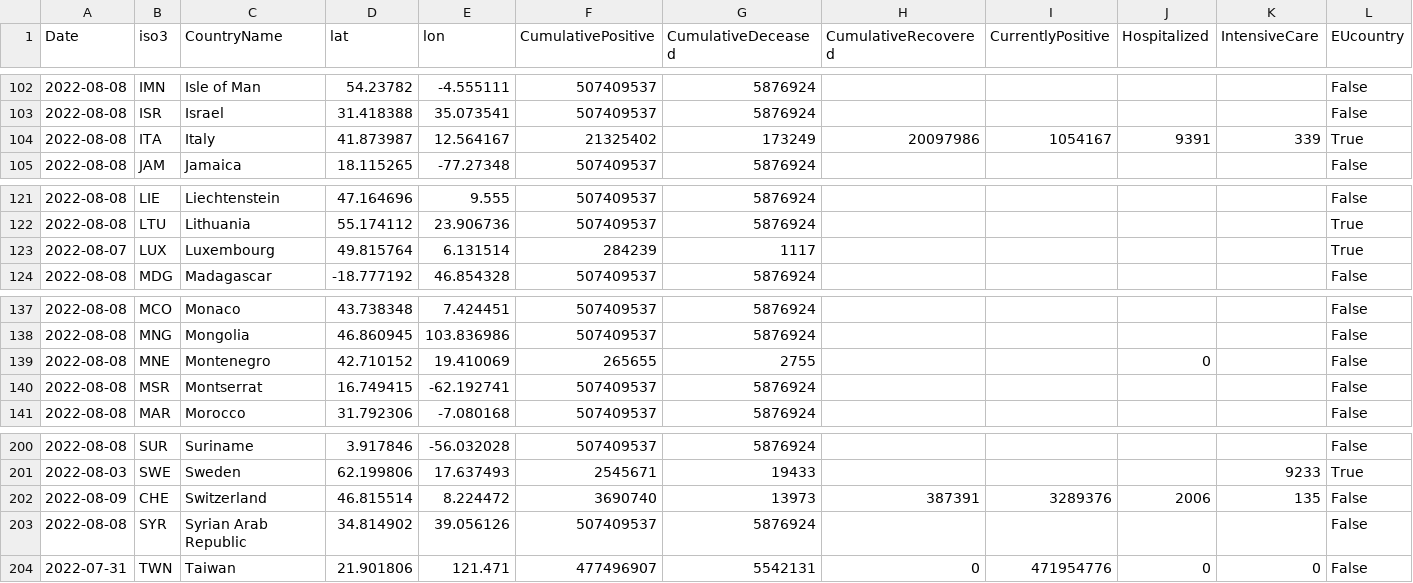
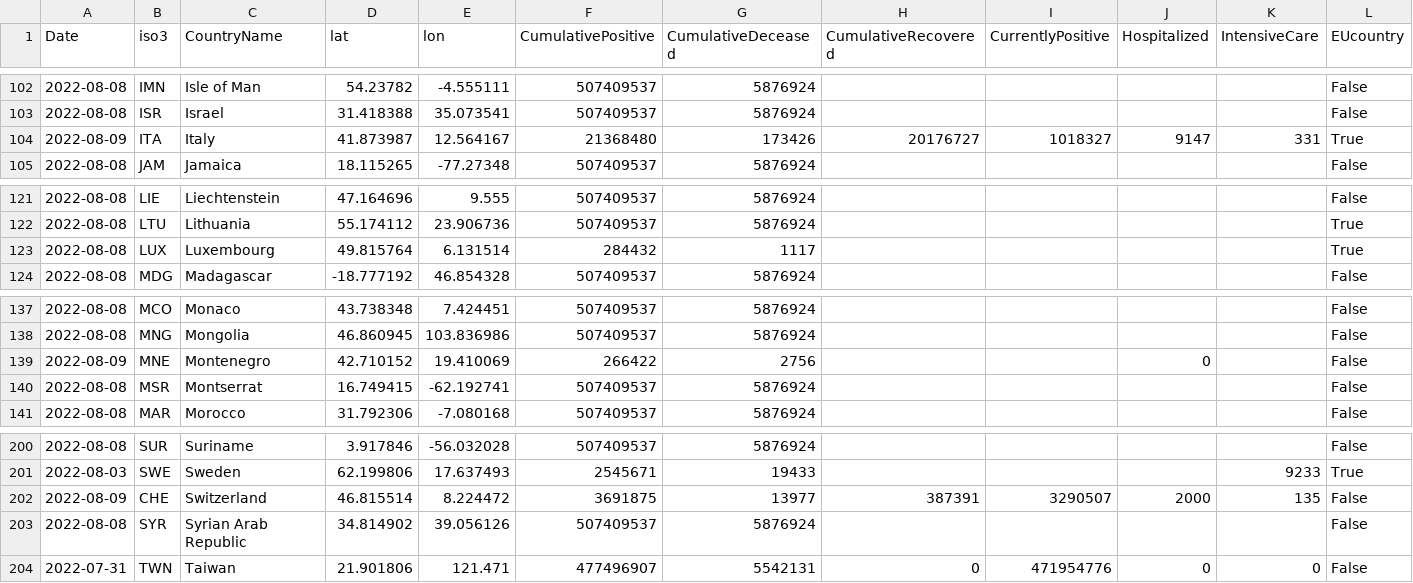
Before and after one commit to romyhansum/COVID-19, a CSV file: data-by-country/jrc-covid-19-countries-20220809.csv, drawn as a sheet; only a part is shown, gaps mark what is left out; the diff names each change by its address in the sheet, - before the commit and + after, or states it on an @@ line.

```diff
--- a/data-by-country/jrc-covid-19-countries-20220809.csv
+++ b/data-by-country/jrc-covid-19-countries-20220809.csv
-A104 (Date): 2022-08-08
+A104 (Date): 2022-08-09
-F104 (CumulativePositive): 21325402
+F104 (CumulativePositive): 21368480
-G104 (CumulativeDeceased): 173249
+G104 (CumulativeDeceased): 173426
-H104 (CumulativeRecovered): 20097986
+H104 (CumulativeRecovered): 20176727
-I104 (CurrentlyPositive): 1054167
+I104 (CurrentlyPositive): 1018327
-J104 (Hospitalized): 9391
+J104 (Hospitalized): 9147
-K104 (IntensiveCare): 339
+K104 (IntensiveCare): 331
-A123 (Date): 2022-08-07
+A123 (Date): 2022-08-08
-F123 (CumulativePositive): 284239
+F123 (CumulativePositive): 284432
-A139 (Date): 2022-08-08
+A139 (Date): 2022-08-09
-F139 (CumulativePositive): 265655
+F139 (CumulativePositive): 266422
-G139 (CumulativeDeceased): 2755
+G139 (CumulativeDeceased): 2756
-F202 (CumulativePositive): 3690740
+F202 (CumulativePositive): 3691875
-G202 (CumulativeDeceased): 13973
+G202 (CumulativeDeceased): 13977
-I202 (CurrentlyPositive): 3289376
+I202 (CurrentlyPositive): 3290507
-J202 (Hospitalized): 2006
+J202 (Hospitalized): 2000
```
Also changed, not shown: data-by-country/jrc-covid-19-countries-latest.csv, data-of-world/jrc-covid-19-world-latest.csv, 5 other files.
